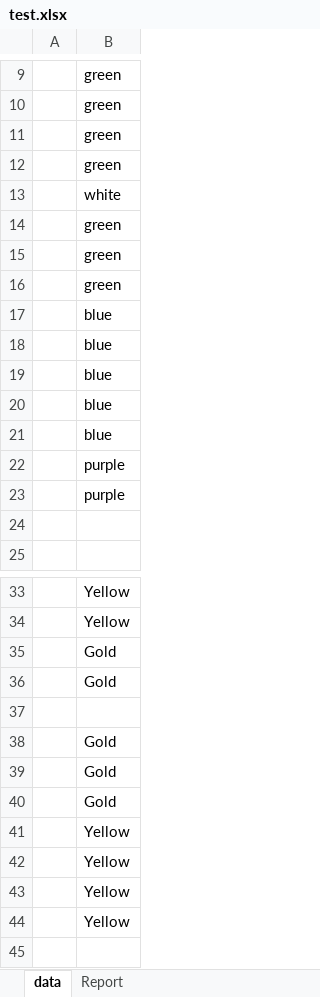
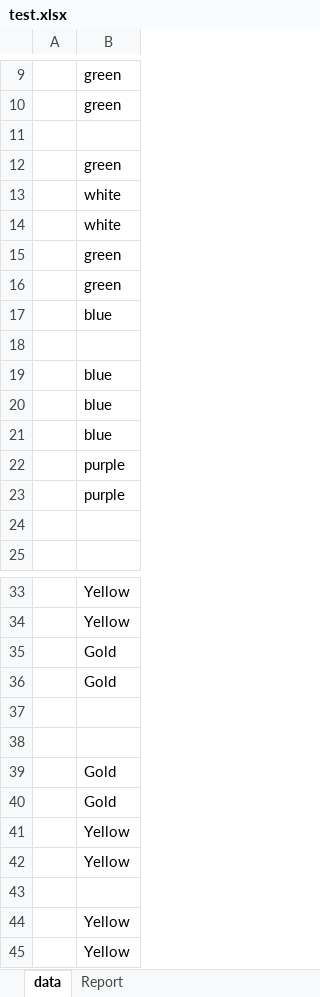
Before and after one commit to Mamena2020/vb_note, an Excel workbook: test.xlsx, sheet data, drawn as a sheet; only a part is shown, gaps mark what is left out; the shorter side is filled out with more unchanged rows; values as stored, in another font and other column widths than the file's, no borders; removed rows and columns are numbered as before the commit, all else as after; the diff names each change by its address in the sheet, - before the commit and + after, or states it on an @@ line.

```diff
--- a/test.xlsx (sheet data)
+++ b/test.xlsx (sheet data)
+row 11: (empty)
-row 12:  | green
+row 13:  | white
-row 16:  | green
-B18: blue
+B18: (empty)
+row 38: (empty)
+row 41:  | Yellow
+row 42:  | Yellow
-B43: Gold
+B43: (empty)
```
Also changed, not shown: sheet Report, charts or pictures, 1 other file.
